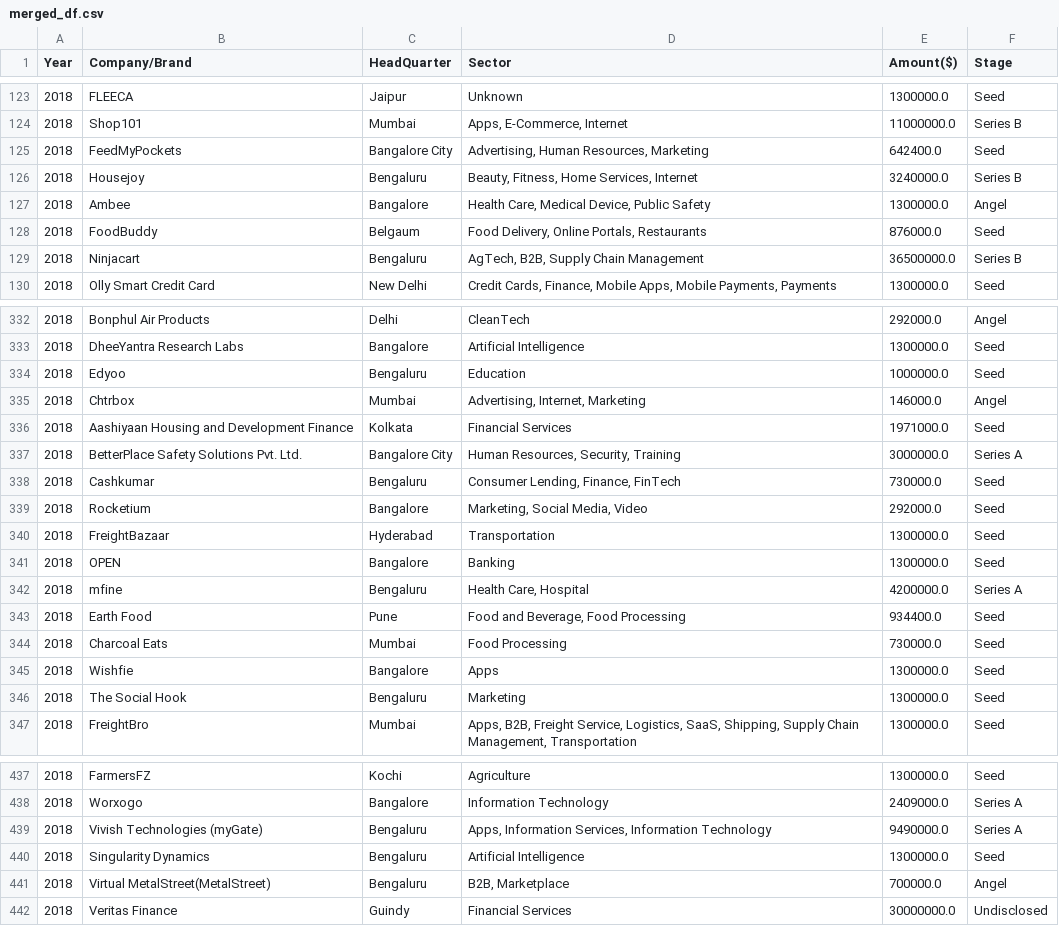
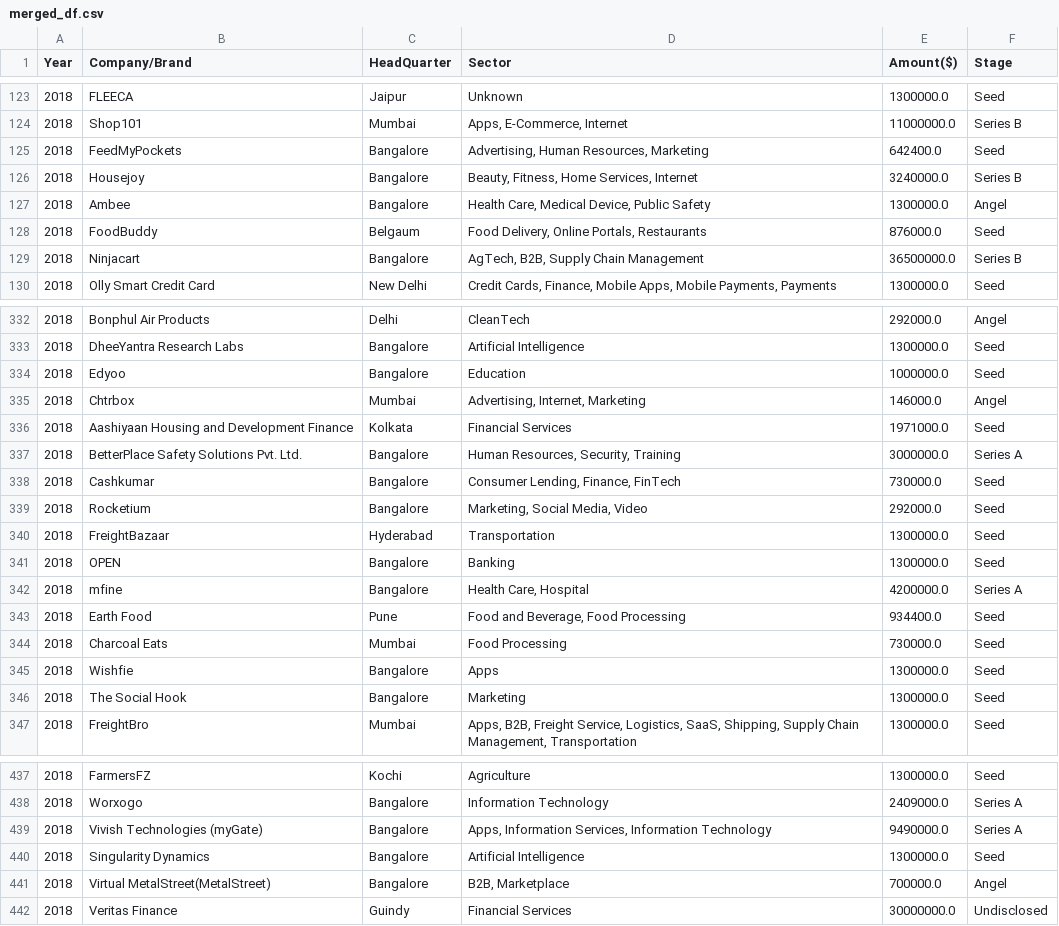
Before and after one commit to rasmodev/Analysis-of-Indian-Startup-Funding-2018-2021, a CSV file: merged_df.csv, drawn as a sheet; only a part is shown, gaps mark what is left out; the diff covers the shown part only.

```diff
--- a/merged_df.csv
+++ b/merged_df.csv
@@ -124,7 +124,7 @@ Year,Company/Brand,HeadQuarter,Sector,Amount($),Stage
 2018,Shop101,Mumbai,"Apps, E-Commerce, Internet",11000000.0,Series B
-2018,FeedMyPockets,Bangalore City,"Advertising, Human Resources, Marketing",642400.0,Seed
-2018,Housejoy,Bengaluru,"Beauty, Fitness, Home Services, Internet",3240000.0,Series B
+2018,FeedMyPockets,Bangalore,"Advertising, Human Resources, Marketing",642400.0,Seed
+2018,Housejoy,Bangalore,"Beauty, Fitness, Home Services, Internet",3240000.0,Series B
 2018,Ambee,Bangalore,"Health Care, Medical Device, Public Safety",1300000.0,Angel
 2018,FoodBuddy,Belgaum,"Food Delivery, Online Portals, Restaurants",876000.0,Seed
-2018,Ninjacart,Bengaluru,"AgTech, B2B, Supply Chain Management",36500000.0,Series B
+2018,Ninjacart,Bangalore,"AgTech, B2B, Supply Chain Management",36500000.0,Series B
 2018,Olly Smart Credit Card,New Delhi,"Credit Cards, Finance, Mobile Apps, Mobile Payments, Payments",1300000.0,Seed
@@ -333,7 +333,7 @@ Year,Company/Brand,HeadQuarter,Sector,Amount($),Stage
 2018,DheeYantra Research Labs,Bangalore,Artificial Intelligence,1300000.0,Seed
-2018,Edyoo,Bengaluru,Education,1000000.0,Seed
+2018,Edyoo,Bangalore,Education,1000000.0,Seed
 2018,Chtrbox,Mumbai,"Advertising, Internet, Marketing",146000.0,Angel
 2018,Aashiyaan Housing and Development Finance,Kolkata,Financial Services,1971000.0,Seed
-2018,BetterPlace Safety Solutions Pvt. Ltd.,Bangalore City,"Human Resources, Security, Training",3000000.0,Series A
-2018,Cashkumar,Bengaluru,"Consumer Lending, Finance, FinTech",730000.0,Seed
+2018,BetterPlace Safety Solutions Pvt. Ltd.,Bangalore,"Human Resources, Security, Training",3000000.0,Series A
+2018,Cashkumar,Bangalore,"Consumer Lending, Finance, FinTech",730000.0,Seed
 2018,Rocketium,Bangalore,"Marketing, Social Media, Video",292000.0,Seed
@@ -341,3 +341,3 @@ Year,Company/Brand,HeadQuarter,Sector,Amount($),Stage
 2018,OPEN,Bangalore,Banking,1300000.0,Seed
-2018,mfine,Bengaluru,"Health Care, Hospital",4200000.0,Series A
+2018,mfine,Bangalore,"Health Care, Hospital",4200000.0,Series A
 2018,Earth Food,Pune,"Food and Beverage, Food Processing",934400.0,Seed
@@ -345,3 +345,3 @@ Year,Company/Brand,HeadQuarter,Sector,Amount($),Stage
 2018,Wishfie,Bangalore,Apps,1300000.0,Seed
-2018,The Social Hook,Bengaluru,Marketing,1300000.0,Seed
+2018,The Social Hook,Bangalore,Marketing,1300000.0,Seed
 2018,FreightBro,Mumbai,"Apps, B2B, Freight Service, Logistics, SaaS, Shipping, Supply Chain Management, Transportation",1300000.0,Seed
@@ -438,5 +438,5 @@ Year,Company/Brand,HeadQuarter,Sector,Amount($),Stage
 2018,Worxogo,Bangalore,Information Technology,2409000.0,Series A
-2018,Vivish Technologies (myGate),Bengaluru,"Apps, Information Services, Information Technology",9490000.0,Series A
-2018,Singularity Dynamics,Bengaluru,Artificial Intelligence,1300000.0,Seed
-2018,Virtual MetalStreet(MetalStreet),Bengaluru,"B2B, Marketplace",700000.0,Angel
+2018,Vivish Technologies (myGate),Bangalore,"Apps, Information Services, Information Technology",9490000.0,Series A
+2018,Singularity Dynamics,Bangalore,Artificial Intelligence,1300000.0,Seed
+2018,Virtual MetalStreet(MetalStreet),Bangalore,"B2B, Marketplace",700000.0,Angel
 2018,Veritas Finance,Guindy,Financial Services,30000000.0,Undisclosed
```
Also changed, not shown: 49 edited cells elsewhere in this file, 1 other file.
